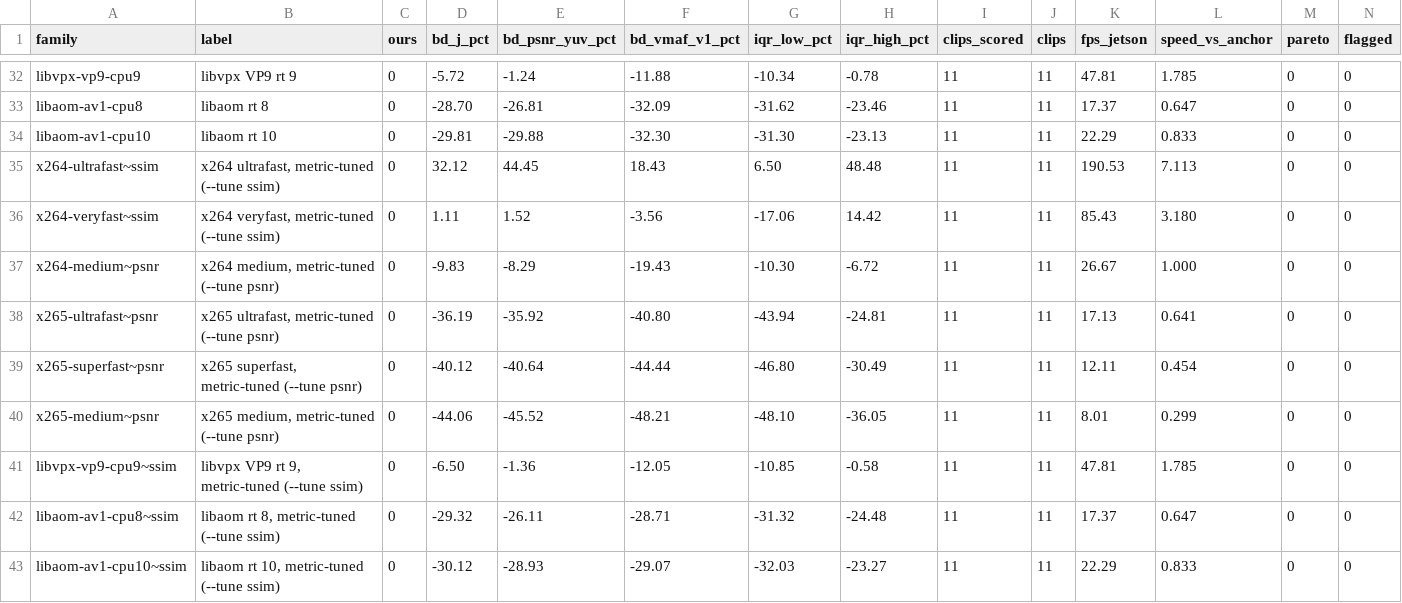
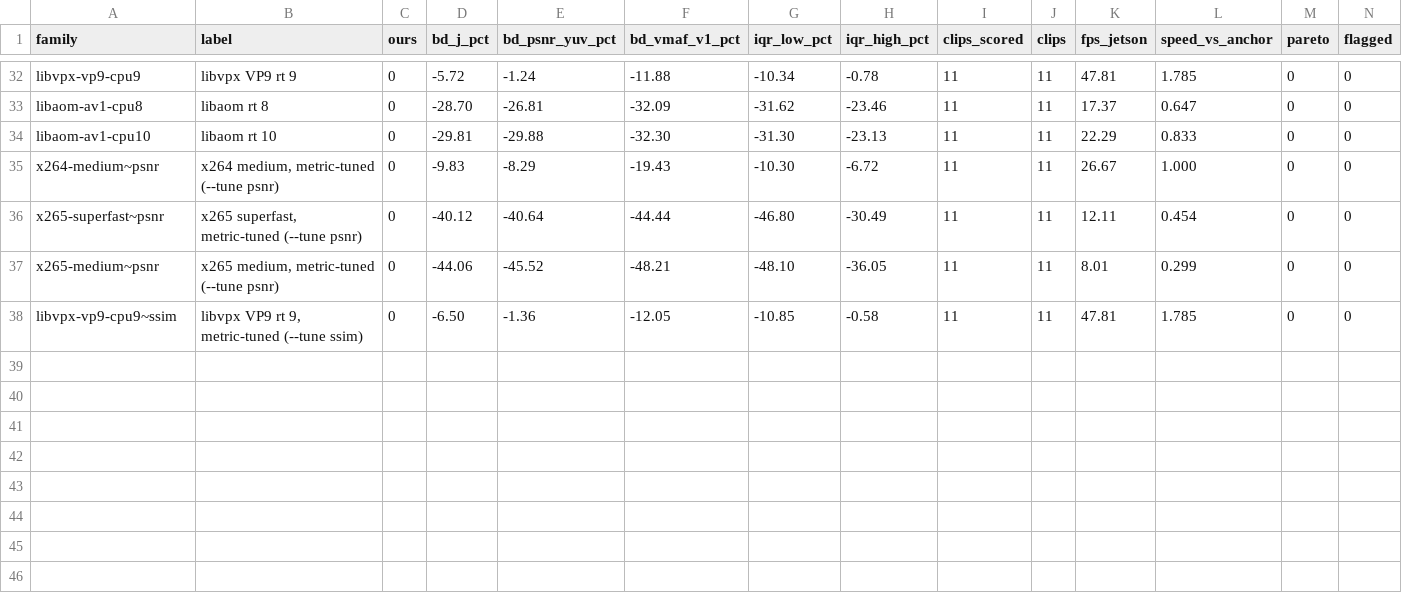
Before and after one commit to cribbinsb/nanocodec, a CSV file: docs/results/bd-vs-speed.csv, drawn as a sheet; only a part is shown, gaps mark what is left out; rows hold the shown columns only; the diff names each change by its address in the sheet, - before the commit and + after, or states it on an @@ line.

```diff
--- a/docs/results/bd-vs-speed.csv
+++ b/docs/results/bd-vs-speed.csv
-row 35: x264-ultrafast~ssim | x264 ultrafast, metric-tuned (--tune ssim) | 0 | 32.12 | 44.45 | 18.43 | 6.50 | 48.48 | 11 | 11 | 190.53 | 7.113 | 0 | 0
-row 36: x264-veryfast~ssim | x264 veryfast, metric-tuned (--tune ssim) | 0 | 1.11 | 1.52 | -3.56 | -17.06 | 14.42 | 11 | 11 | 85.43 | 3.180 | 0 | 0
-row 38: x265-ultrafast~psnr | x265 ultrafast, metric-tuned (--tune psnr) | 0 | -36.19 | -35.92 | -40.80 | -43.94 | -24.81 | 11 | 11 | 17.13 | 0.641 | 0 | 0
-row 42: libaom-av1-cpu8~ssim | libaom rt 8, metric-tuned (--tune ssim) | 0 | -29.32 | -26.11 | -28.71 | -31.32 | -24.48 | 11 | 11 | 17.37 | 0.647 | 0 | 0
-row 43: libaom-av1-cpu10~ssim | libaom rt 10, metric-tuned (--tune ssim) | 0 | -30.12 | -28.93 | -29.07 | -32.03 | -23.27 | 11 | 11 | 22.29 | 0.833 | 0 | 0
```
Also changed, not shown: docs/results/bd-vs-speed-x86.csv, 7 other files.
